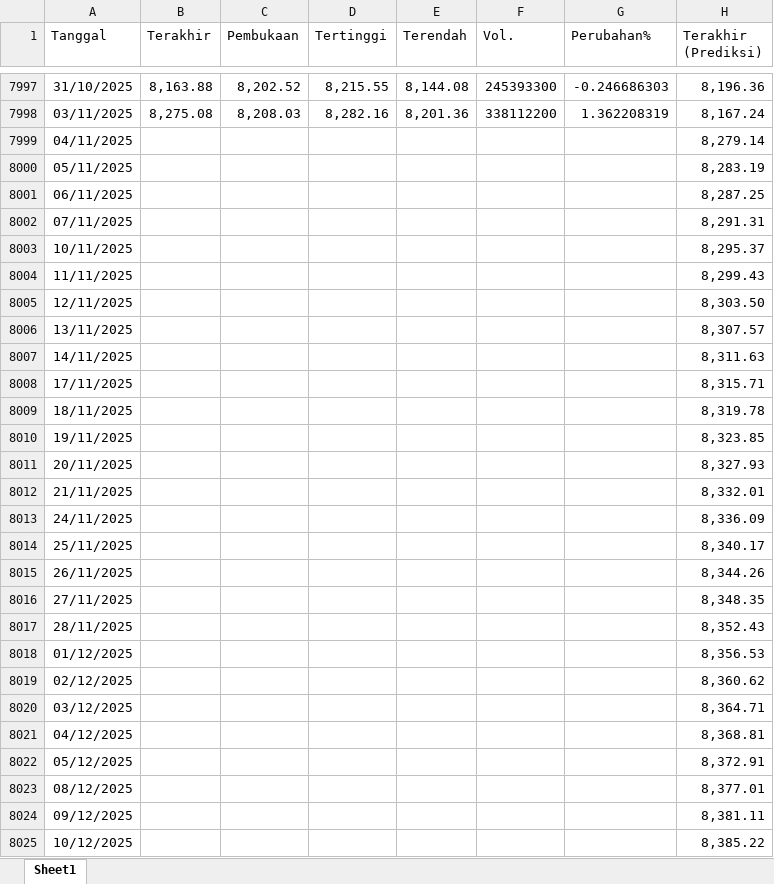
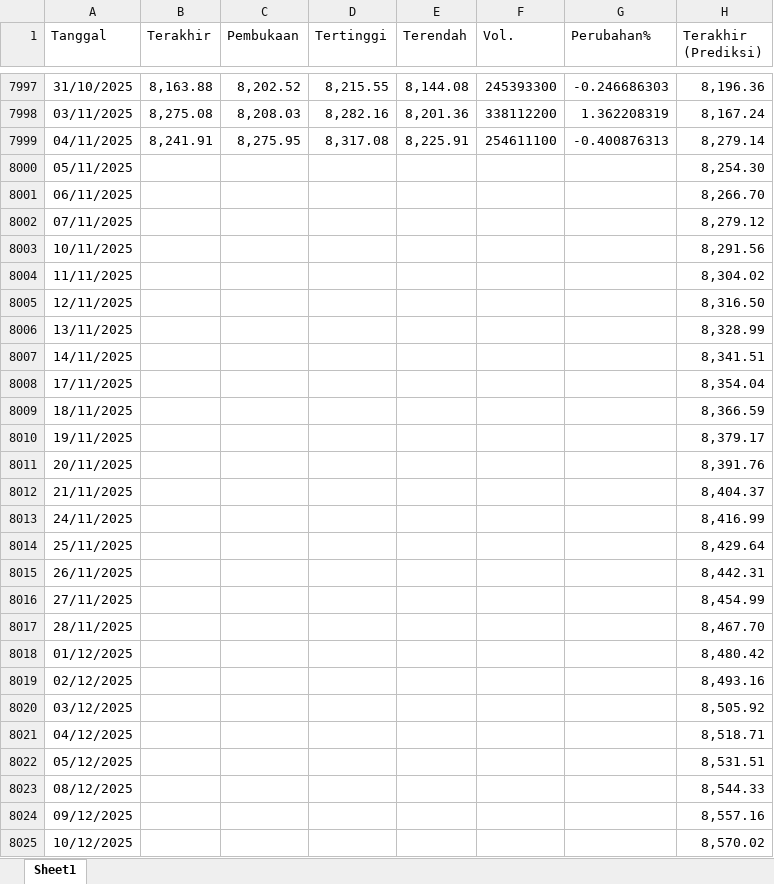
Before and after one commit to josephines1/prediksi-ihsg-xgboost, an Excel workbook: ihsg_forecast.xlsx, sheet Sheet1, drawn as a sheet; only a part is shown, gaps mark what is left out; values as stored, in another font and other column widths than the file's, no borders; the diff covers the shown part only; the diff names each change by its address in the sheet, - before the commit and + after, or states it on an @@ line.

Commit message:
fix: issues update historical data:

```diff
--- a/ihsg_forecast.xlsx (sheet Sheet1)
+++ b/ihsg_forecast.xlsx (sheet Sheet1)
-B7999 (Terakhir): (empty)
+B7999 (Terakhir): 8,241.91
-C7999 (Pembukaan): (empty)
+C7999 (Pembukaan): 8,275.95
-D7999 (Tertinggi): (empty)
+D7999 (Tertinggi): 8,317.08
-E7999 (Terendah): (empty)
+E7999 (Terendah): 8,225.91
-F7999 (Vol.): (empty)
+F7999 (Vol.): 254611100
-G7999 (Perubahan%): (empty)
+G7999 (Perubahan%): -0.400876313
-H8000 (Terakhir (Prediksi)): 8,283.19
+H8000 (Terakhir (Prediksi)): 8,254.30
-H8001 (Terakhir (Prediksi)): 8,287.25
+H8001 (Terakhir (Prediksi)): 8,266.70
-H8002 (Terakhir (Prediksi)): 8,291.31
+H8002 (Terakhir (Prediksi)): 8,279.12
-H8003 (Terakhir (Prediksi)): 8,295.37
+H8003 (Terakhir (Prediksi)): 8,291.56
-H8004 (Terakhir (Prediksi)): 8,299.43
+H8004 (Terakhir (Prediksi)): 8,304.02
-H8005 (Terakhir (Prediksi)): 8,303.50
+H8005 (Terakhir (Prediksi)): 8,316.50
-H8006 (Terakhir (Prediksi)): 8,307.57
+H8006 (Terakhir (Prediksi)): 8,328.99
-H8007 (Terakhir (Prediksi)): 8,311.63
+H8007 (Terakhir (Prediksi)): 8,341.51
-H8008 (Terakhir (Prediksi)): 8,315.71
+H8008 (Terakhir (Prediksi)): 8,354.04
-H8009 (Terakhir (Prediksi)): 8,319.78
+H8009 (Terakhir (Prediksi)): 8,366.59
-H8010 (Terakhir (Prediksi)): 8,323.85
+H8010 (Terakhir (Prediksi)): 8,379.17
-H8011 (Terakhir (Prediksi)): 8,327.93
+H8011 (Terakhir (Prediksi)): 8,391.76
-H8012 (Terakhir (Prediksi)): 8,332.01
+H8012 (Terakhir (Prediksi)): 8,404.37
-H8013 (Terakhir (Prediksi)): 8,336.09
+H8013 (Terakhir (Prediksi)): 8,416.99
-H8014 (Terakhir (Prediksi)): 8,340.17
+H8014 (Terakhir (Prediksi)): 8,429.64
-H8015 (Terakhir (Prediksi)): 8,344.26
+H8015 (Terakhir (Prediksi)): 8,442.31
-H8016 (Terakhir (Prediksi)): 8,348.35
+H8016 (Terakhir (Prediksi)): 8,454.99
-H8017 (Terakhir (Prediksi)): 8,352.43
+H8017 (Terakhir (Prediksi)): 8,467.70
-H8018 (Terakhir (Prediksi)): 8,356.53
+H8018 (Terakhir (Prediksi)): 8,480.42
-H8019 (Terakhir (Prediksi)): 8,360.62
+H8019 (Terakhir (Prediksi)): 8,493.16
-H8020 (Terakhir (Prediksi)): 8,364.71
+H8020 (Terakhir (Prediksi)): 8,505.92
-H8021 (Terakhir (Prediksi)): 8,368.81
+H8021 (Terakhir (Prediksi)): 8,518.71
-H8022 (Terakhir (Prediksi)): 8,372.91
+H8022 (Terakhir (Prediksi)): 8,531.51
-H8023 (Terakhir (Prediksi)): 8,377.01
+H8023 (Terakhir (Prediksi)): 8,544.33
-H8024 (Terakhir (Prediksi)): 8,381.11
+H8024 (Terakhir (Prediksi)): 8,557.16
-H8025 (Terakhir (Prediksi)): 8,385.22
+H8025 (Terakhir (Prediksi)): 8,570.02
```
Also changed, not shown: 1 added row and 57 edited cells elsewhere in this sheet, model_evaluation.xlsx, 1 other file.
